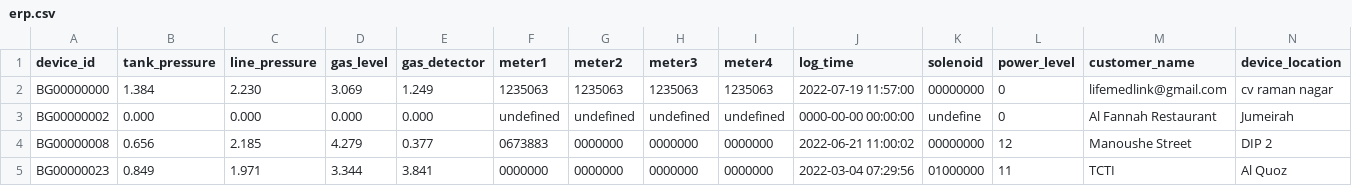
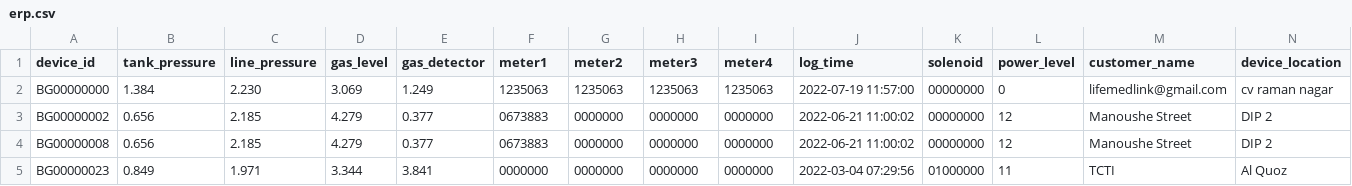
Before and after one commit to lifemedlink/brightgas_erp, a CSV file: erp.csv, drawn as a sheet; only a part is shown; the diff covers the shown part only; the diff names each change by its address in the sheet, - before the commit and + after, or states it on an @@ line.

Commit message:
erp file on 2022-07-19 16:50:01

```diff
--- a/erp.csv
+++ b/erp.csv
-B3 (tank_pressure): 0.000
+B3 (tank_pressure): 0.656
-C3 (line_pressure): 0.000
+C3 (line_pressure): 2.185
-D3 (gas_level): 0.000
+D3 (gas_level): 4.279
-E3 (gas_detector): 0.000
+E3 (gas_detector): 0.377
-F3 (meter1): undefined
+F3 (meter1): 0673883
-G3 (meter2): undefined
+G3 (meter2): 0000000
-H3 (meter3): undefined
+H3 (meter3): 0000000
-I3 (meter4): undefined
+I3 (meter4): 0000000
-J3 (log_time): 0000-00-00 00:00:00
+J3 (log_time): 2022-06-21 11:00:02
-K3 (solenoid): undefine
+K3 (solenoid): 00000000
-L3 (power_level): 0
+L3 (power_level): 12
-M3 (customer_name): Al Fannah Restaurant
+M3 (customer_name): Manoushe Street
-N3 (device_location): Jumeirah
+N3 (device_location): DIP 2
```
Also changed, not shown: 1 edited cell elsewhere in this file.
